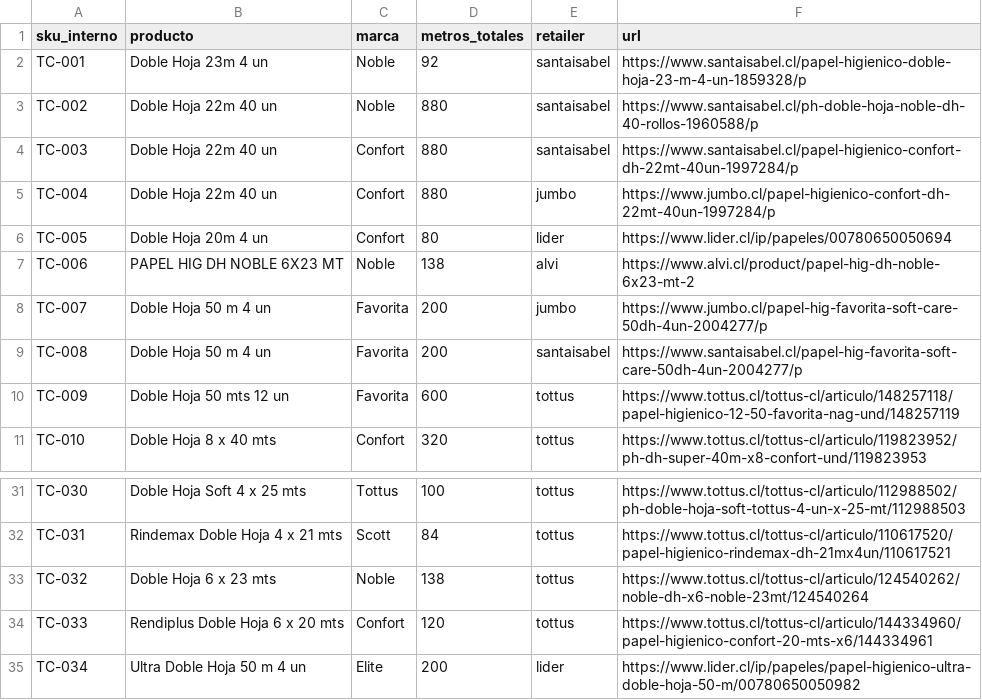
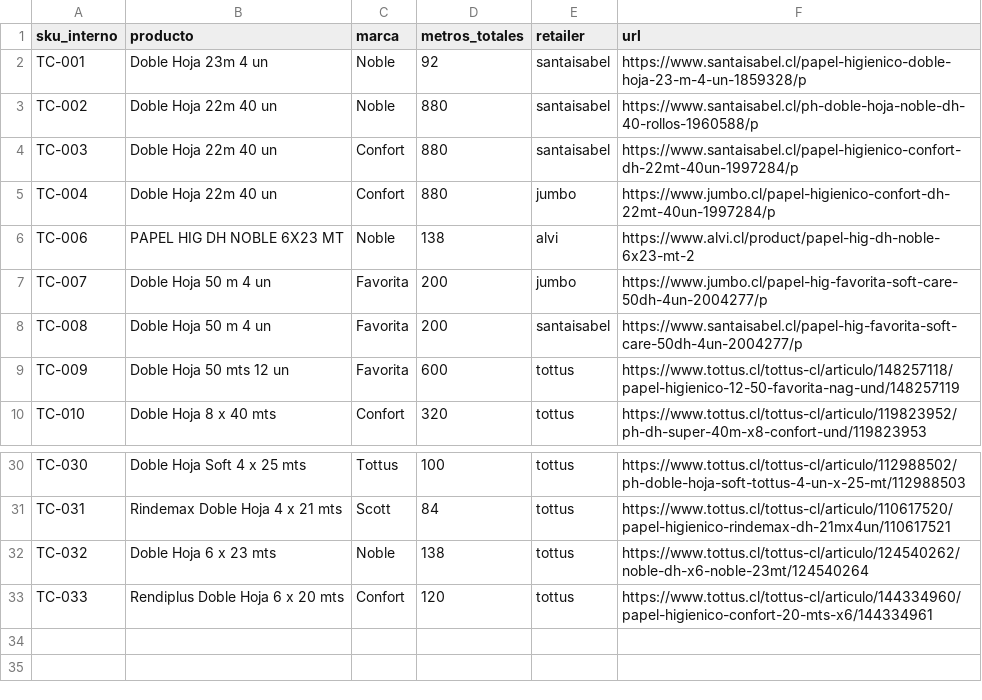
Before and after one commit to diazjoaquin33-gif/monitor-precios-dipisa, a CSV file: productos.csv, drawn as a sheet; only a part is shown, gaps mark what is left out.

Commit message:
Update productos.csv

```diff
--- a/productos.csv
+++ b/productos.csv
@@ -5,3 +5,2 @@ TC-003,Doble Hoja 22m 40 un,Confort,880,santaisabel,https://www.santaisabel.cl/p
 TC-004,Doble Hoja 22m 40 un,Confort,880,jumbo,https://www.jumbo.cl/papel-higienico-confort-dh-22mt-40un-1997284/p
-TC-005,Doble Hoja 20m 4 un,Confort,80,lider,https://www.lider.cl/ip/papeles/00780650050694
 TC-006,PAPEL HIG DH NOBLE 6X23 MT,Noble,138,alvi,https://www.alvi.cl/product/papel-hig-dh-noble-6x23-mt-2
@@ -34,2 +33 @@ TC-032,Doble Hoja 6 x 23 mts,Noble,138,tottus,https://www.tottus.cl/tottus-cl/ar
 TC-033,Rendiplus Doble Hoja 6 x 20 mts,Confort,120,tottus,https://www.tottus.cl/tottus-cl/articulo/144334960/papel-higienico-confort-20-mts-x6/144334961
-TC-034,Ultra Doble Hoja 50 m 4 un,Elite,200,lider,https://www.lider.cl/ip/papeles/papel-higienico-ultra-doble-hoja-50-m/00780650050982
```
